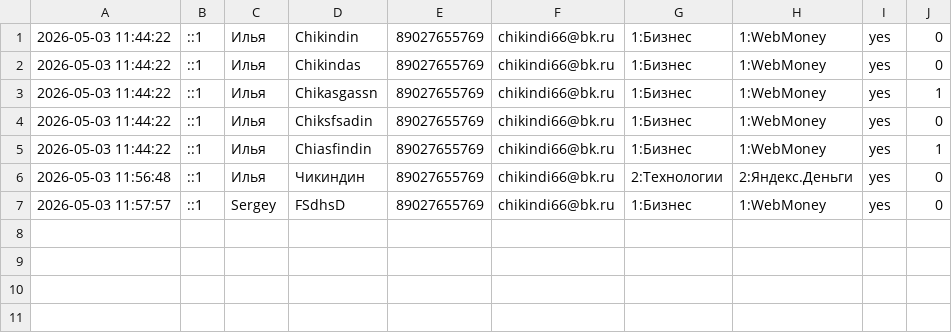
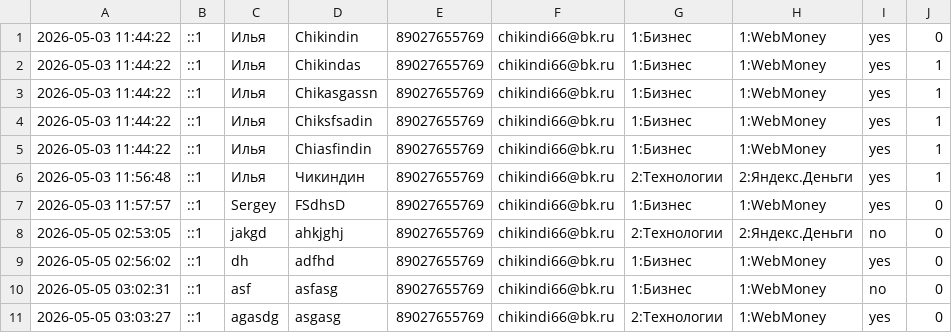
Before and after one commit to robotnik-by-rpo/Multiplication-Table-on-php, a CSV file: form_oop/form/reg.csv, drawn as a sheet.

Commit message:
Added columns

```diff
--- a/form_oop/form/reg.csv
+++ b/form_oop/form/reg.csv
@@ -1,7 +1,11 @@
 2026-05-03 11:44:22|::1|Илья|Chikindin|89027655769|chikindi66@bk.ru|1:Бизнес|1:WebMoney|yes|0
-2026-05-03 11:44:22|::1|Илья|Chikindas|89027655769|chikindi66@bk.ru|1:Бизнес|1:WebMoney|yes|0
+2026-05-03 11:44:22|::1|Илья|Chikindas|89027655769|chikindi66@bk.ru|1:Бизнес|1:WebMoney|yes|1
 2026-05-03 11:44:22|::1|Илья|Chikasgassn|89027655769|chikindi66@bk.ru|1:Бизнес|1:WebMoney|yes|1
-2026-05-03 11:44:22|::1|Илья|Chiksfsadin|89027655769|chikindi66@bk.ru|1:Бизнес|1:WebMoney|yes|0
+2026-05-03 11:44:22|::1|Илья|Chiksfsadin|89027655769|chikindi66@bk.ru|1:Бизнес|1:WebMoney|yes|1
 2026-05-03 11:44:22|::1|Илья|Chiasfindin|89027655769|chikindi66@bk.ru|1:Бизнес|1:WebMoney|yes|1
-2026-05-03 11:56:48|::1|Илья|Чикиндин|89027655769|chikindi66@bk.ru|2:Технологии|2:Яндекс.Деньги|yes|0
+2026-05-03 11:56:48|::1|Илья|Чикиндин|89027655769|chikindi66@bk.ru|2:Технологии|2:Яндекс.Деньги|yes|1
 2026-05-03 11:57:57|::1|Sergey|FSdhsD|89027655769|chikindi66@bk.ru|1:Бизнес|1:WebMoney|yes|0
+2026-05-05 02:53:05|::1|jakgd|ahkjghj|89027655769|chikindi66@bk.ru|2:Технологии|2:Яндекс.Деньги|no|0
+2026-05-05 02:56:02|::1|dh|adfhd|89027655769|chikindi66@bk.ru|1:Бизнес|1:WebMoney|yes|0
+2026-05-05 03:02:31|::1|asf|asfasg|89027655769|chikindi66@bk.ru|1:Бизнес|1:WebMoney|no|0
+2026-05-05 03:03:27|::1|agasdg|asgasg|89027655769|chikindi66@bk.ru|2:Технологии|1:WebMoney|yes|0
```
Also changed, not shown: 2 other files.
